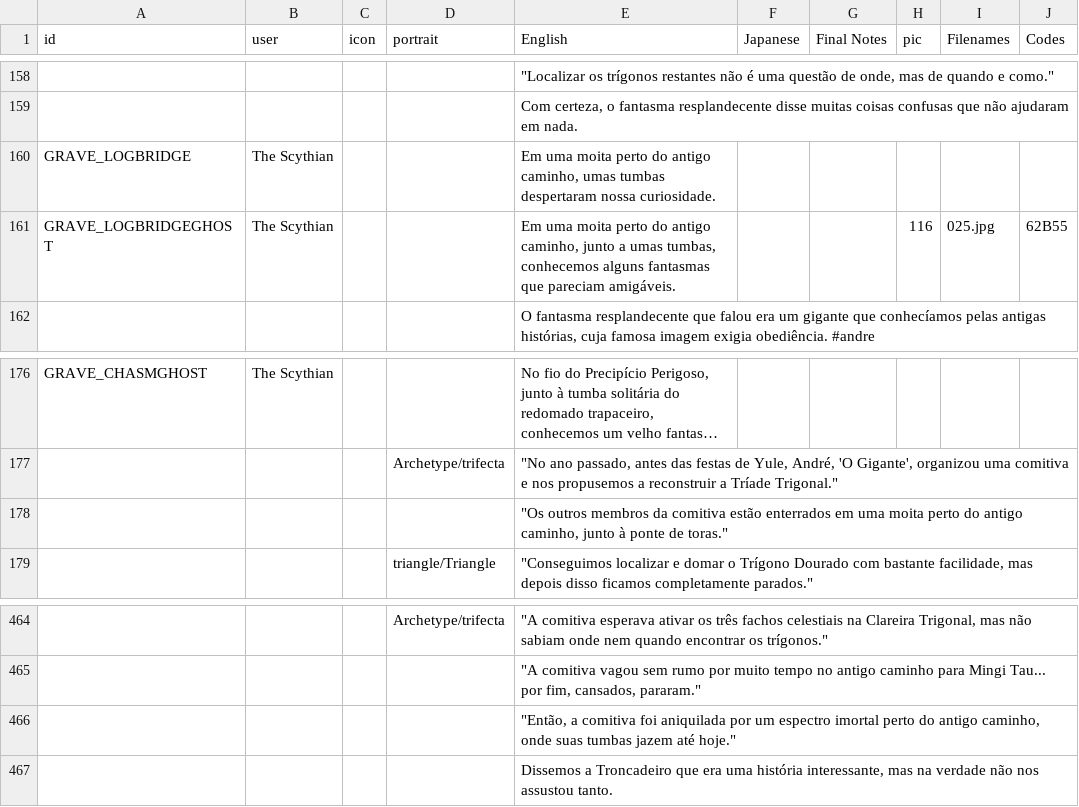
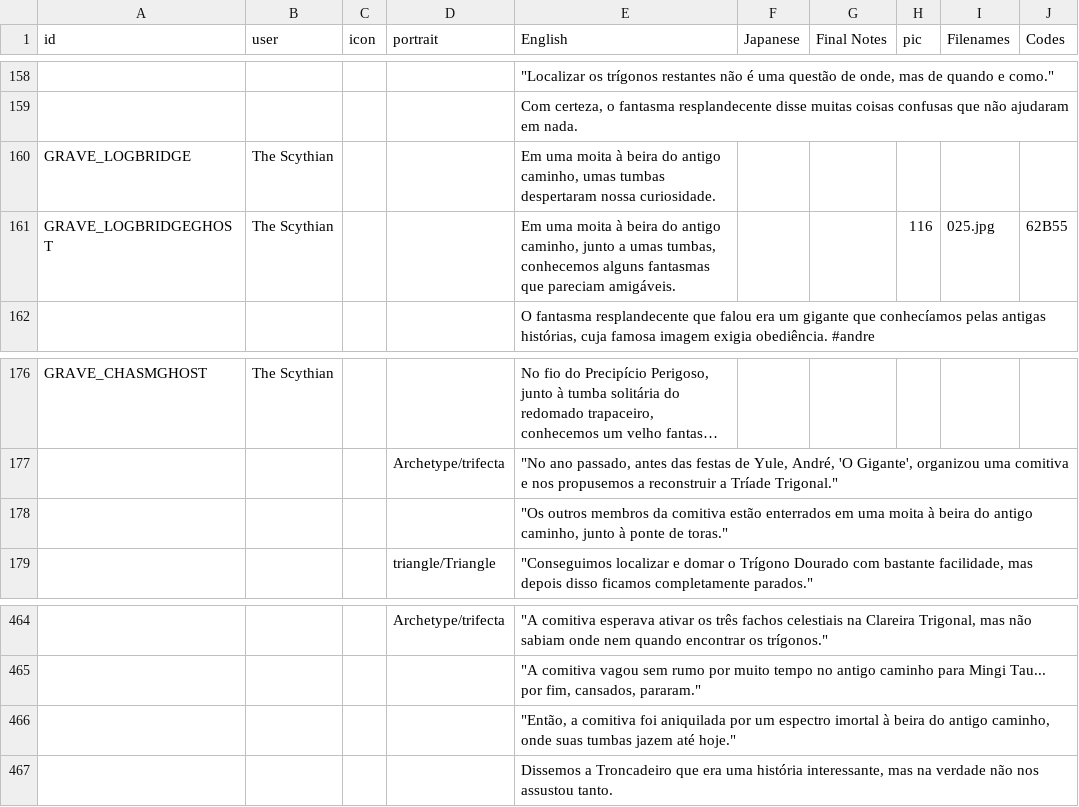
Before and after one commit to cesardeg/swordable, a TSV file: locales/portuguese/dialog.tsv, drawn as a sheet; only a part is shown, gaps mark what is left out; long unchanged cells end in …; the diff names each change by its address in the sheet, - before the commit and + after, or states it on an @@ line.

```diff
--- a/locales/portuguese/dialog.tsv
+++ b/locales/portuguese/dialog.tsv
-E160 (English): …uma moita perto do antigo…
+E160 (English): …uma moita à beira do antigo…
-E161 (English): …uma moita perto do antigo…
+E161 (English): …uma moita à beira do antigo…
-E178 (English): …uma moita perto do antigo…
+E178 (English): …uma moita à beira do antigo…
-E466 (English): …espectro imortal perto do antigo…
+E466 (English): …espectro imortal à beira do antigo…
```
Also changed, not shown: locales/spanish/dialog.tsv.
